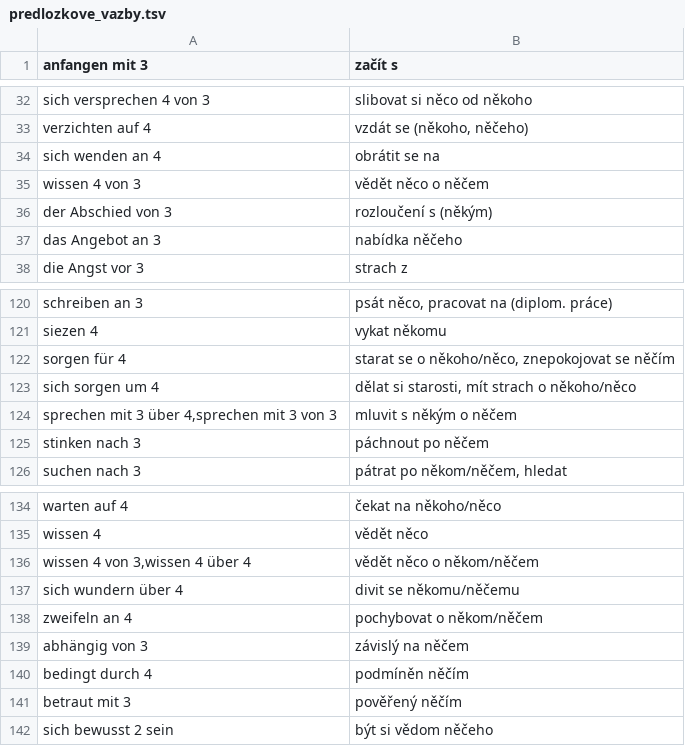
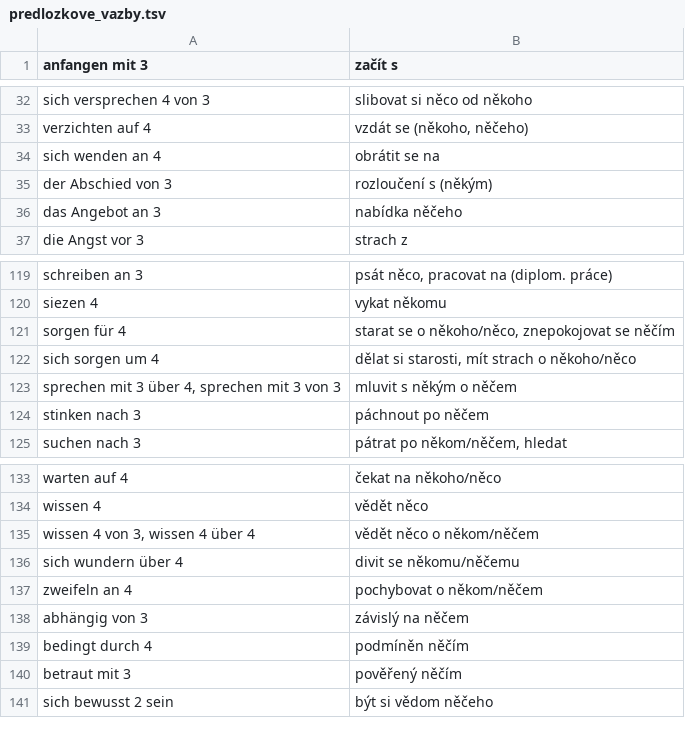
Before and after one commit to jlibovicky/practice-vocab, a TSV file: german/predlozkove_vazby.tsv, drawn as a sheet; only a part is shown, gaps mark what is left out.

Commit message:
fix commas

```diff
--- a/german/predlozkove_vazby.tsv
+++ b/german/predlozkove_vazby.tsv
@@ -34,3 +34,2 @@ verzichten auf 4	vzdát se (někoho, něčeho)
 sich wenden an 4	obrátit se na
-wissen 4 von 3	vědět něco o něčem
 der Abschied von 3	rozloučení s (někým)
@@ -123,3 +122,3 @@ sorgen für 4	starat se o někoho/něco, znepokojovat se něčím
 sich sorgen um 4	dělat si starosti, mít strach o někoho/něco
-sprechen mit 3 über 4,sprechen mit 3 von 3	mluvit s někým o něčem
+sprechen mit 3 über 4, sprechen mit 3 von 3	mluvit s někým o něčem
 stinken nach 3	páchnout po něčem
@@ -135,3 +134,3 @@ warten auf 4	čekat na někoho/něco
 wissen 4	vědět něco
-wissen 4 von 3,wissen 4 über 4	vědět něco o někom/něčem
+wissen 4 von 3, wissen 4 über 4	vědět něco o někom/něčem
 sich wundern über 4	divit se někomu/něčemu
```
